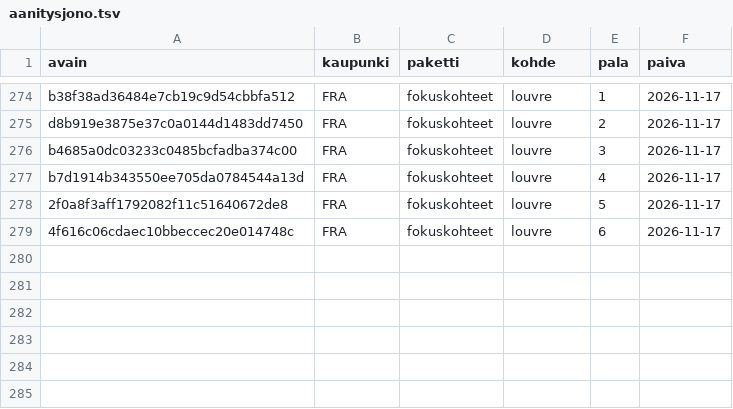
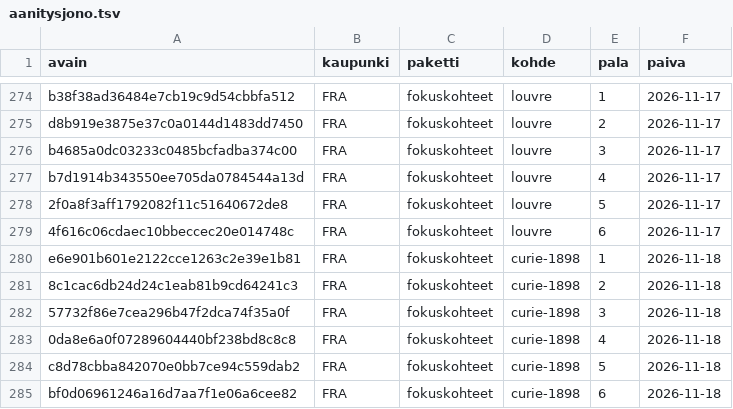
Before and after one commit to ravelius/Matkakirja, a TSV file: data/aanitysjono.tsv, drawn as a sheet; only a part is shown, gaps mark what is left out; the diff names each change by its address in the sheet, - before the commit and + after, or states it on an @@ line.

```diff
--- a/data/aanitysjono.tsv
+++ b/data/aanitysjono.tsv
+row 280: e6e901b601e2122cce1263c2e39e1b81 | FRA | fokuskohteet | curie-1898 | 1 | 2026-11-18
+row 281: 8c1cac6db24d24c1eab81b9cd64241c3 | FRA | fokuskohteet | curie-1898 | 2 | 2026-11-18
+row 282: 57732f86e7cea296b47f2dca74f35a0f | FRA | fokuskohteet | curie-1898 | 3 | 2026-11-18
+row 283: 0da8e6a0f07289604440bf238bd8c8c8 | FRA | fokuskohteet | curie-1898 | 4 | 2026-11-18
+row 284: c8d78cbba842070e0bb7ce94c559dab2 | FRA | fokuskohteet | curie-1898 | 5 | 2026-11-18
+row 285: bf0d06961246a16d7aa7f1e06a6cee82 | FRA | fokuskohteet | curie-1898 | 6 | 2026-11-18
```
Also changed, not shown: 4 other files.
